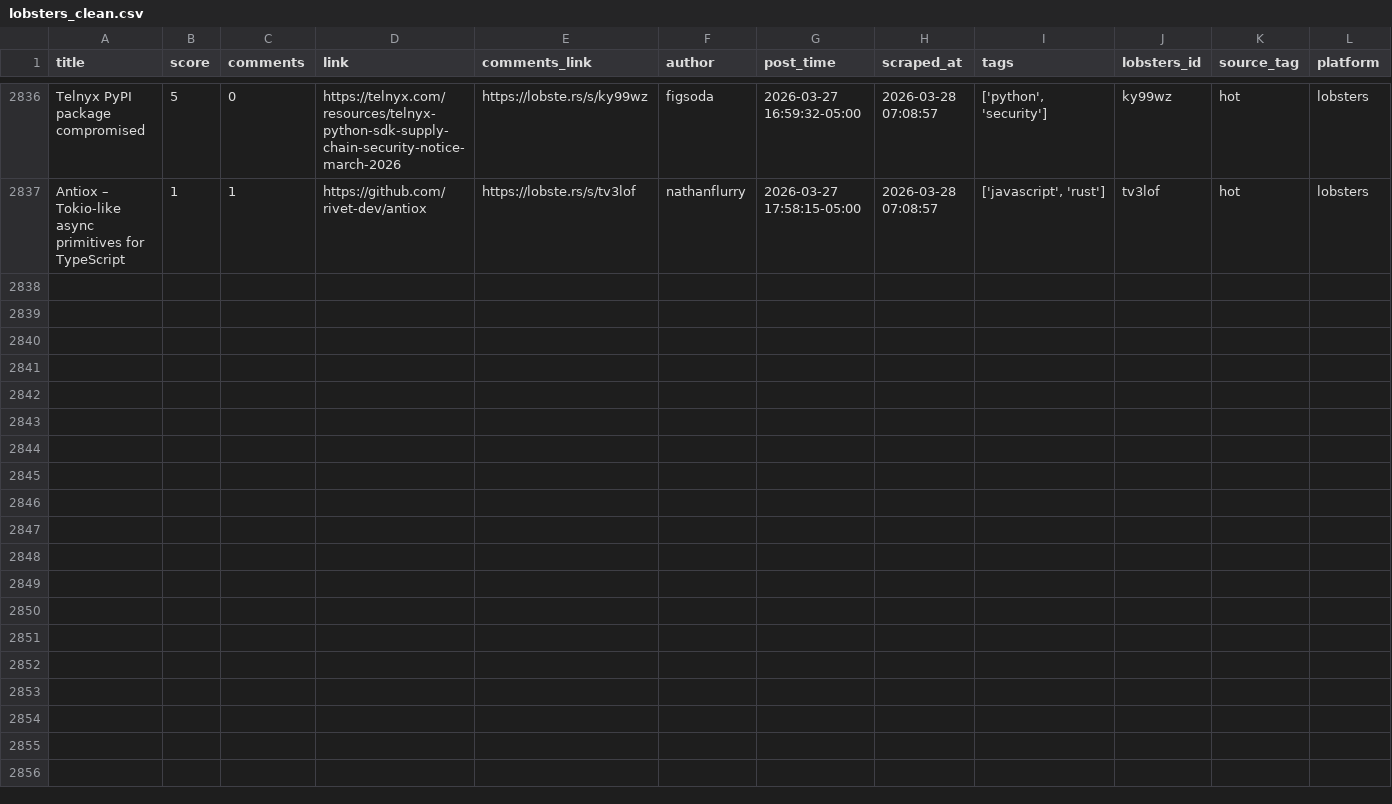
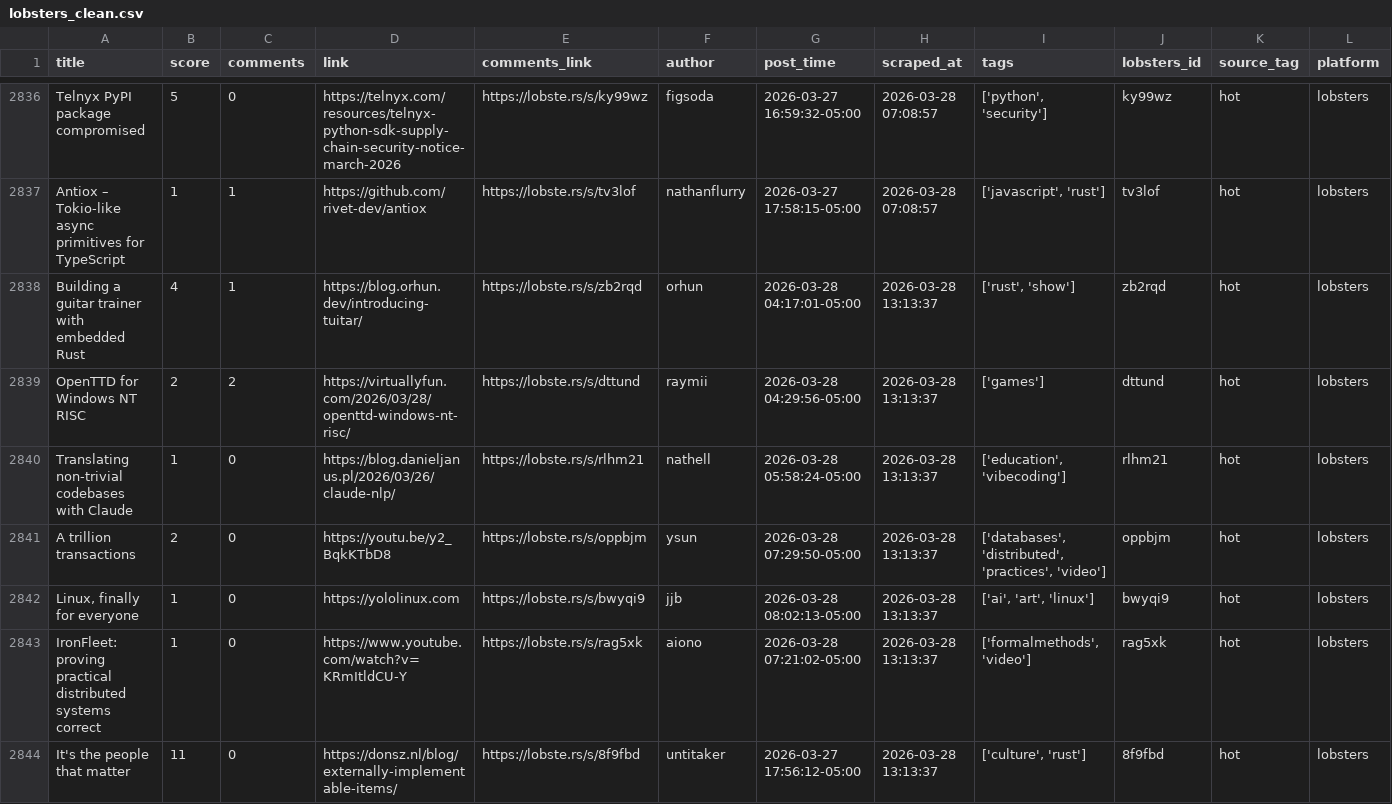
Before and after one commit to codemmaann/web-scrapping-project, a CSV file: clean_data/lobsters_clean.csv, drawn as a sheet; only a part is shown, gaps mark what is left out; the diff names each change by its address in the sheet, - before the commit and + after, or states it on an @@ line.

```diff
--- a/clean_data/lobsters_clean.csv
+++ b/clean_data/lobsters_clean.csv
+row 2838: Building a guitar trainer with embedded Rust | 4 | 1 | https://blog.orhun.dev/introducing-tuitar/ | https://lobste.rs/s/zb2rqd | orhun | 2026-03-28 04:17:01-05:00 | 2026-03-28 13:13:37 | ['rust', 'show'] | zb2rqd | hot | lobsters
+row 2839: OpenTTD for Windows NT RISC | 2 | 2 | https://virtuallyfun.com/2026/03/28/openttd-windows-nt-risc/ | https://lobste.rs/s/dttund | raymii | 2026-03-28 04:29:56-05:00 | 2026-03-28 13:13:37 | ['games'] | dttund | hot | lobsters
+row 2840: Translating non-trivial codebases with Claude | 1 | 0 | https://blog.danieljanus.pl/2026/03/26/claude-nlp/ | https://lobste.rs/s/rlhm21 | nathell | 2026-03-28 05:58:24-05:00 | 2026-03-28 13:13:37 | ['education', 'vibecoding'] | rlhm21 | hot | lobsters
+row 2841: A trillion transactions | 2 | 0 | https://youtu.be/y2_BqkKTbD8 | https://lobste.rs/s/oppbjm | ysun | 2026-03-28 07:29:50-05:00 | 2026-03-28 13:13:37 | ['databases', 'distributed', 'practices', 'video'] | oppbjm | hot | lobsters
+row 2842: Linux, finally for everyone | 1 | 0 | https://yololinux.com | https://lobste.rs/s/bwyqi9 | jjb | 2026-03-28 08:02:13-05:00 | 2026-03-28 13:13:37 | ['ai', 'art', 'linux'] | bwyqi9 | hot | lobsters
+row 2843: IronFleet: proving practical distributed systems correct | 1 | 0 | https://www.youtube.com/watch?v=KRmItldCU-Y | https://lobste.rs/s/rag5xk | aiono | 2026-03-28 07:21:02-05:00 | 2026-03-28 13:13:37 | ['formalmethods', 'video'] | rag5xk | hot | lobsters
+row 2844: It's the people that matter | 11 | 0 | https://donsz.nl/blog/externally-implementable-items/ | https://lobste.rs/s/8f9fbd | untitaker | 2026-03-27 17:56:12-05:00 | 2026-03-28 13:13:37 | ['culture', 'rust'] | 8f9fbd | hot | lobsters
```
Also changed, not shown: clean_data/hn_cleaned.csv, 8 other files.
